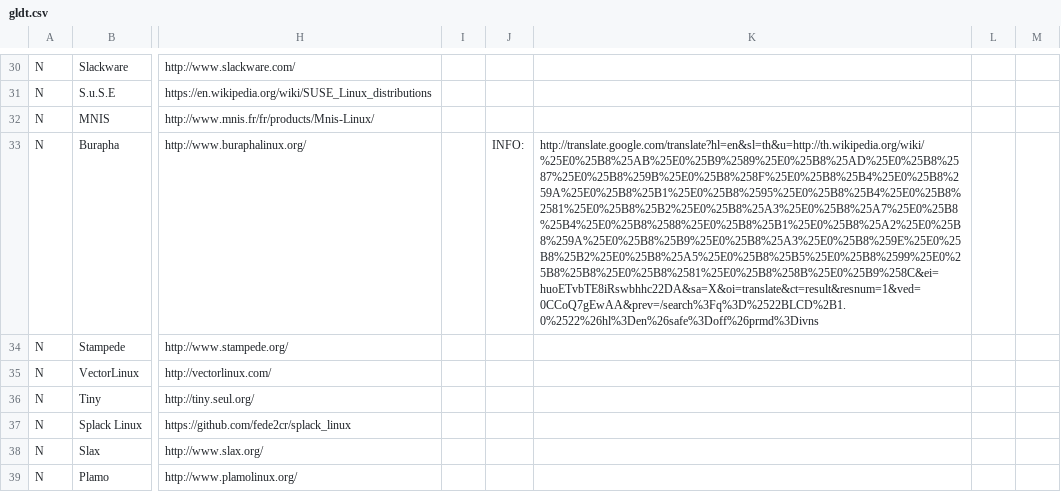
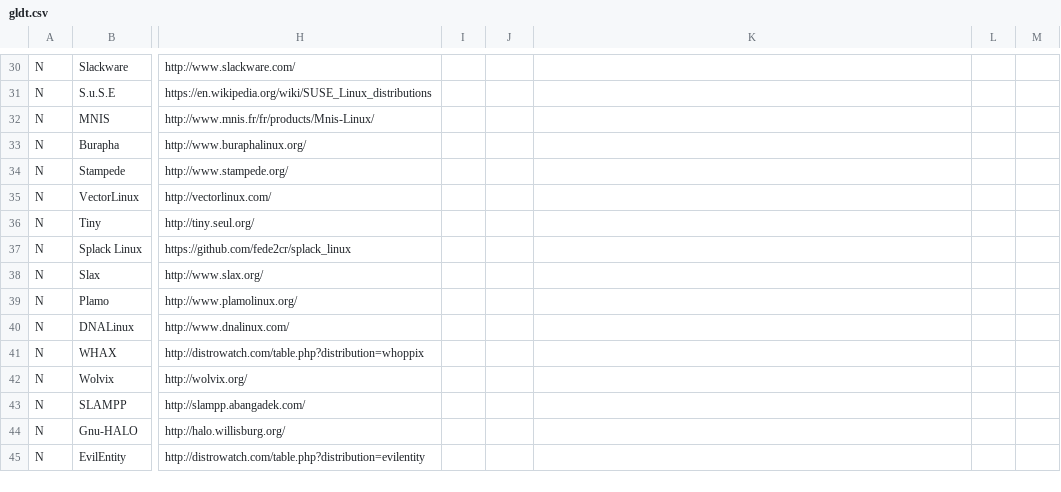
Before and after one commit to OkayPJ/LinuxTimeline-DWiki, a CSV file: gldt.csv, drawn as a sheet; only a part is shown, gaps mark what is left out; the shorter side is filled out with more unchanged rows; the diff names each change by its address in the sheet, - before the commit and + after, or states it on an @@ line.

Commit message:
cleanup

```diff
--- a/gldt.csv
+++ b/gldt.csv
-J33: INFO:
+J33: (empty)
-K33: http://translate.google.com/translate?hl=en&sl=th&u=http://th.wikipedia.org/wiki/%25E0%25B8%25AB%25E0%25B9%2589%25E0%25B8%25AD%25E0%25B8%2587%25E0%25B8%259B%25E0%25B8%258F%25E0%25B8%25B4%25E0%25B8%259A%25E0%25B8%25B1%25E0%25B8%2595%25E0%25B8%25B4%25E0%25B8%2581%25E0%25B8%25B2%25E0%25B8%25A3%25E0%25B8%25A7%25E0%25B8%25B4%25E0%25B8%2588%25E0%25B8%25B1%25E0%25B8%25A2%25E0%25B8%259A%25E0%25B8%25B9%25E0%25B8%25A3%25E0%25B8%259E%25E0%25B8%25B2%25E0%25B8%25A5%25E0%25B8%25B5%25E0%25B8%2599%25E0%25B8%25B8%25E0%25B8%2581%25E0%25B8%258B%25E0%25B9%258C&ei=huoETvbTE8iRswbhhc22DA&sa=X&oi=translate&ct=result&resnum=1&ved=0CCoQ7gEwAA&prev=/search%3Fq%3D%2522BLCD%2B1.0%2522%26hl%3Den%26safe%3Doff%26prmd%3Divns
+K33: (empty)
```
